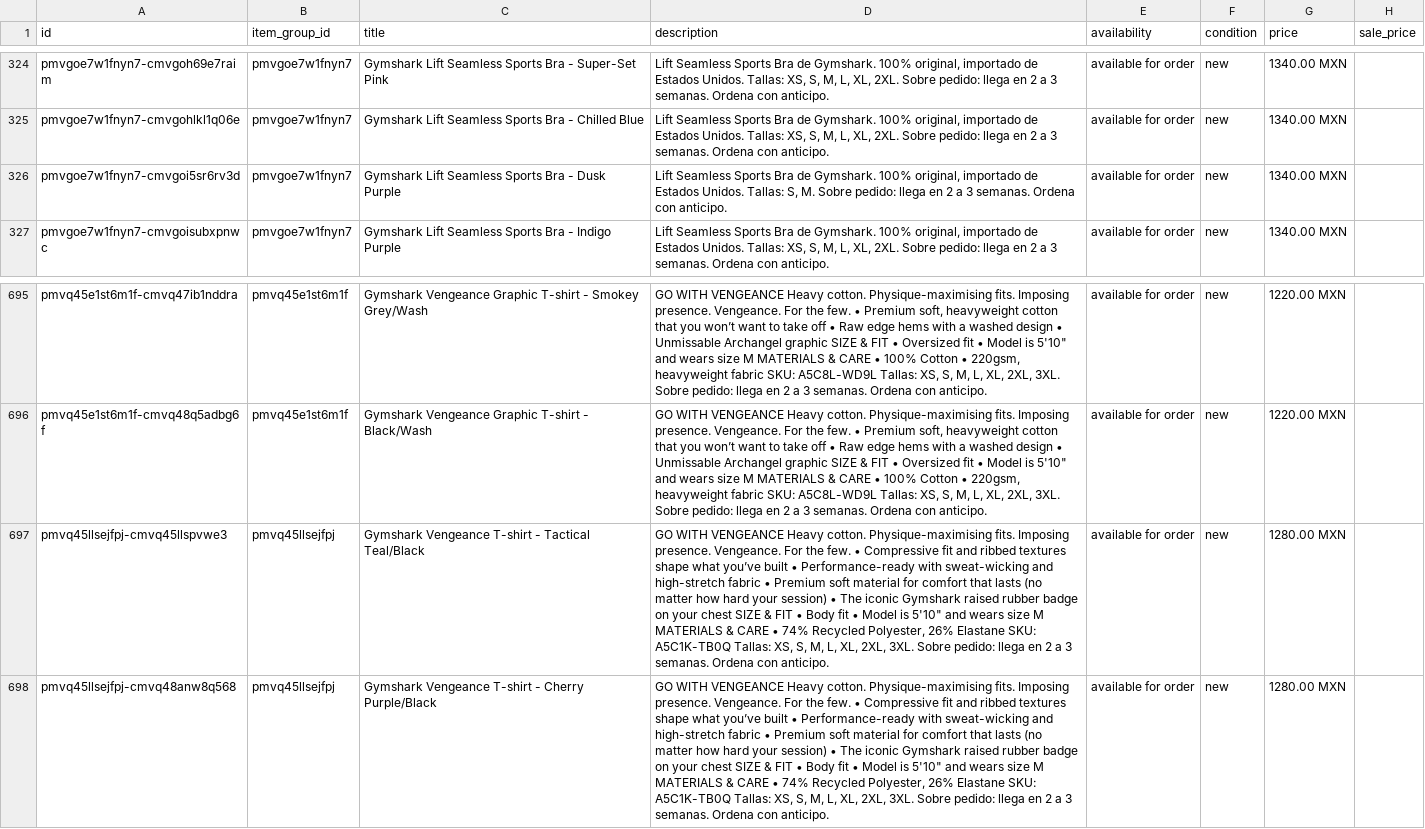
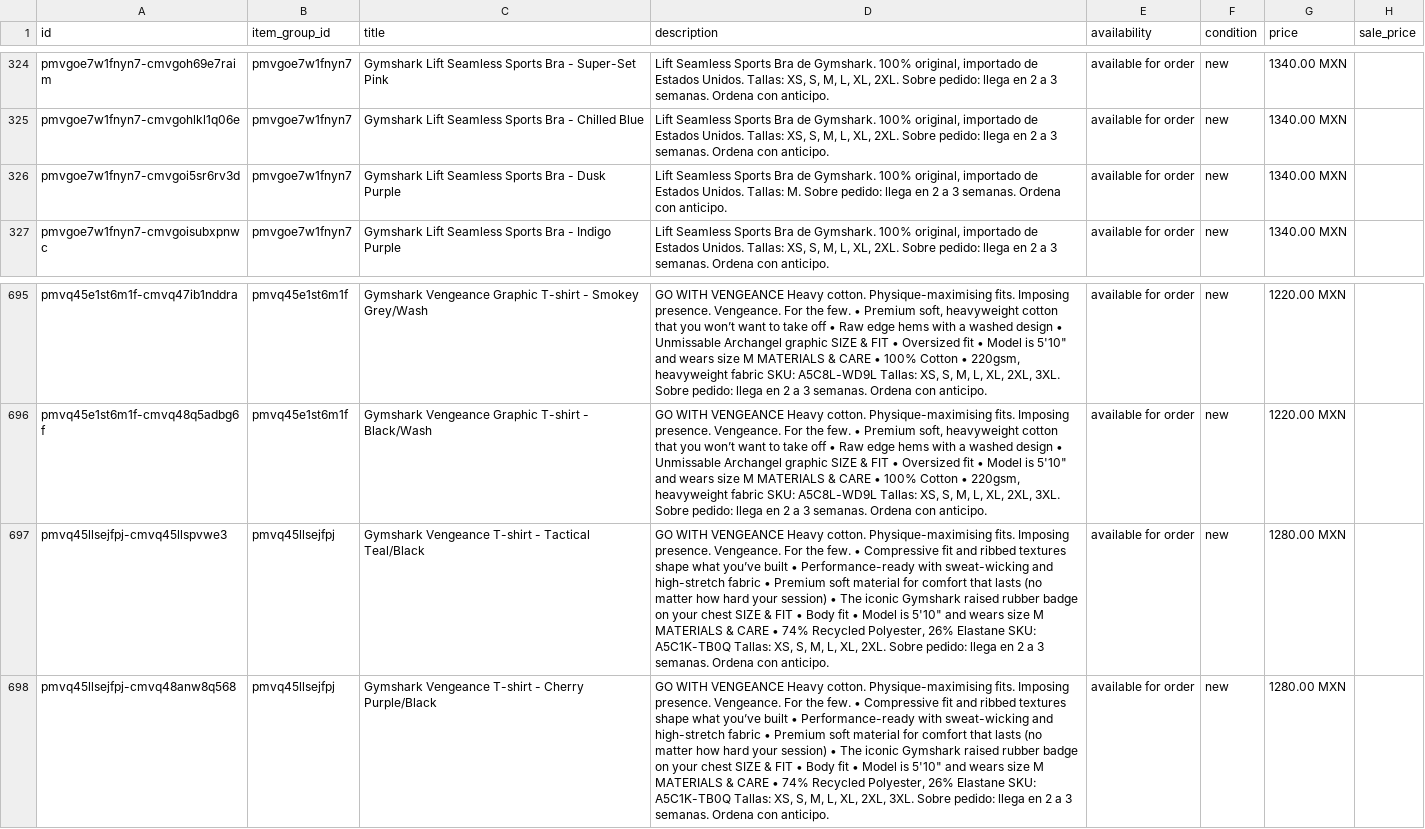
Before and after one commit to FITWEARMX/tienda, a CSV file: facebook.csv, drawn as a sheet; only a part is shown, gaps mark what is left out; the diff covers the shown part only; the diff names each change by its address in the sheet, - before the commit and + after, or states it on an @@ line.

```diff
--- a/facebook.csv
+++ b/facebook.csv
-D326 (description): …Unidos. Tallas: S, M. Sobre…
+D326 (description): …Unidos. Tallas: M. Sobre…
-D697 (description): …L, XL, 2XL, 3XL. Sobre pedido:…
+D697 (description): …L, XL, 2XL. Sobre pedido:…
```
Also changed, not shown: 6 edited cells elsewhere in this file, 2 other files.
